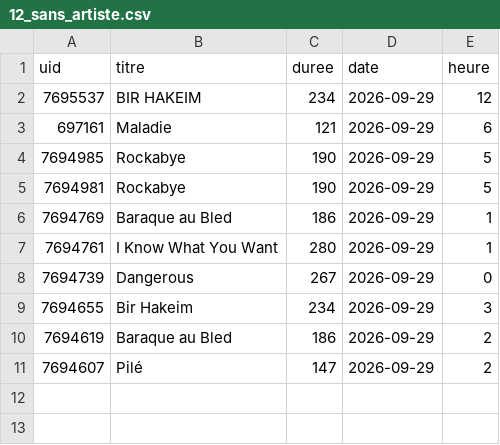
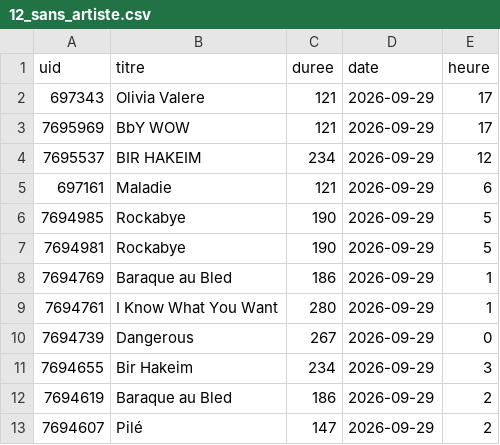
Before and after one commit to gunout/skyrock-monitor, a CSV file: resultats/12_sans_artiste.csv, drawn as a sheet; the diff names each change by its address in the sheet, - before the commit and + after, or states it on an @@ line.

```diff
--- a/resultats/12_sans_artiste.csv
+++ b/resultats/12_sans_artiste.csv
+row 2: 697343 | Olivia Valere | 121 | 2026-09-29 | 17
+row 3: 7695969 | BbY WOW | 121 | 2026-09-29 | 17
```
Also changed, not shown: resultats/01_top_artistes.csv, resultats/02_top_titres.csv, 16 other files.
